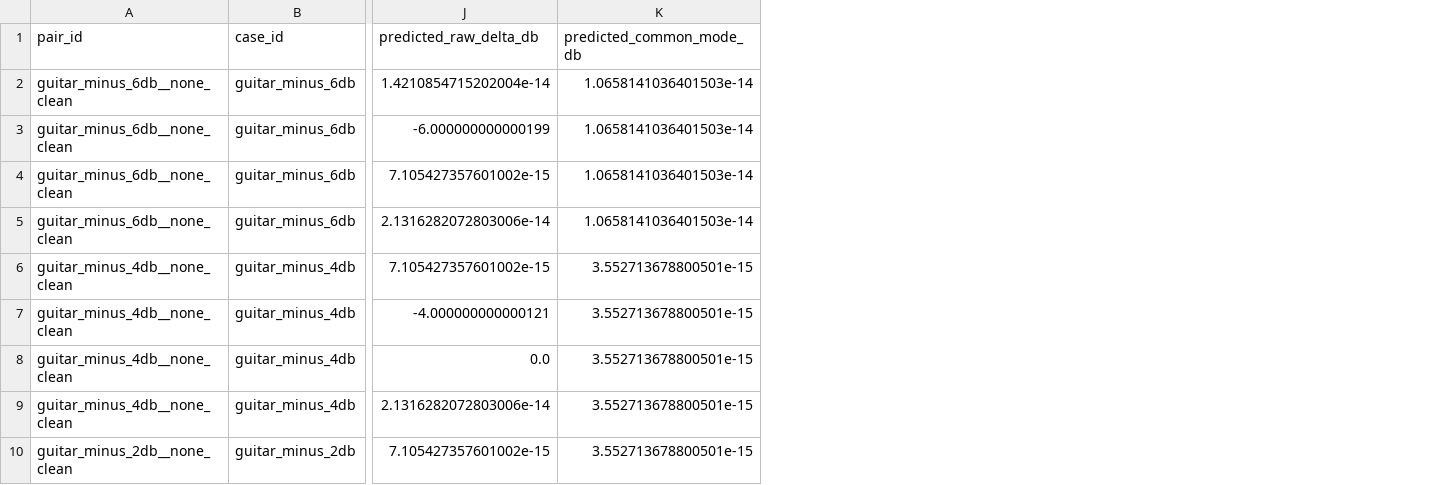
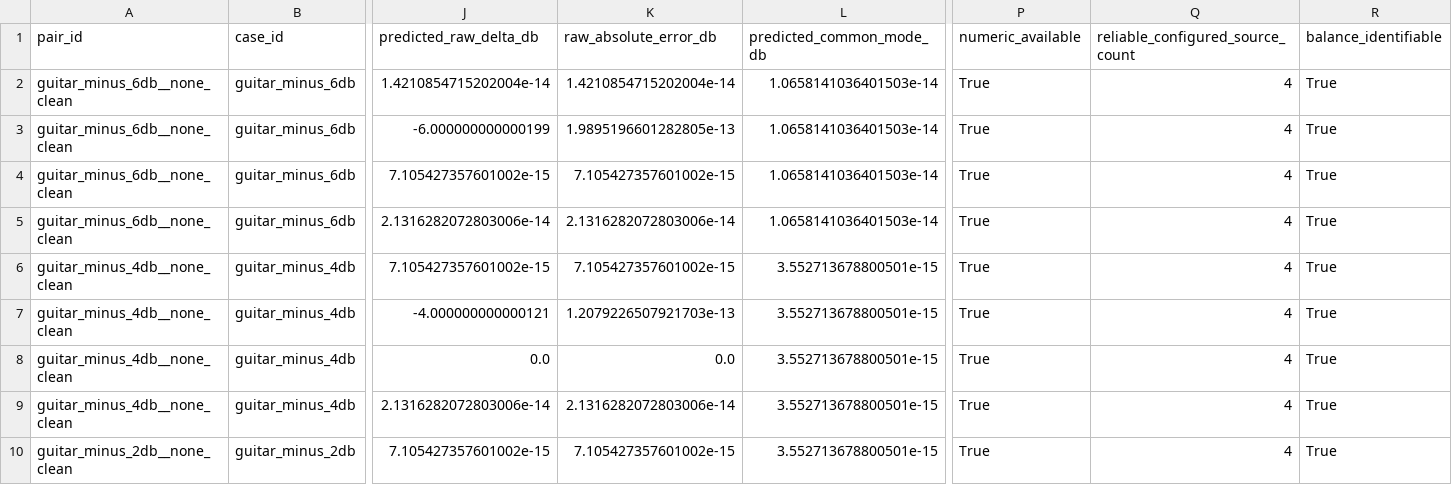
Before and after one commit to YuTingChen0502/MeiChuHackthon26, a CSV file: benchmarks/results/first_gain_response/synthetic_band_masks_v1.csv, drawn as a sheet; only a part is shown, gaps mark what is left out; the diff names each change by its address in the sheet, - before the commit and + after, or states it on an @@ line.

Commit message:
Regenerate corrected gain-response evidence

```diff
--- a/benchmarks/results/first_gain_response/synthetic_band_masks_v1.csv
+++ b/benchmarks/results/first_gain_response/synthetic_band_masks_v1.csv
+column K (raw_absolute_error_db), rows 2-10: 1.4210854715202004e-14 | 1.9895196601282805e-13 | 7.105427357601002e-15 | 2.1316282072803006e-14 | 7.105427357601002e-15 | 1.2079226507921703e-13 | 0.0 | 2.1316282072803006e-14 | 7.105427357601002e-15
+column P (numeric_available), rows 2-10: all True
+column Q (reliable_configured_source_count), rows 2-10: all 4
+column R (balance_identifiable), rows 2-10: all True
```
Also changed, not shown: benchmarks/results/htdemucs_6s_synthetic_smoke/htdemucs_6s.csv, 3 other files.
